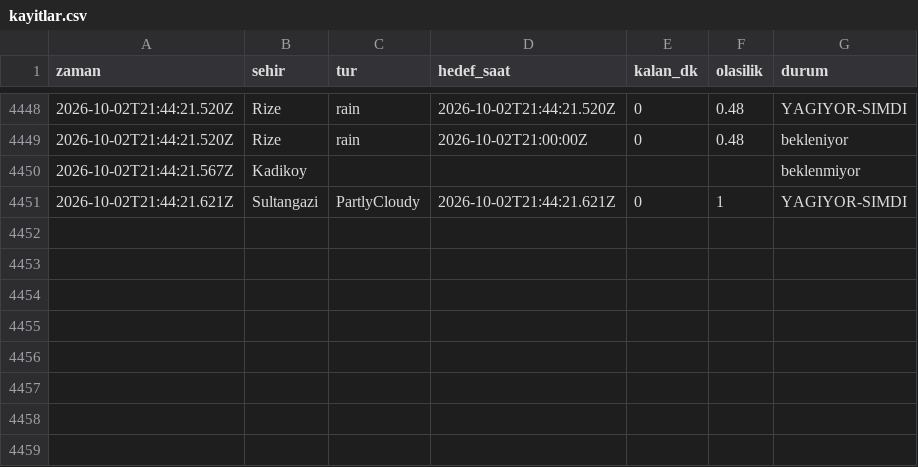
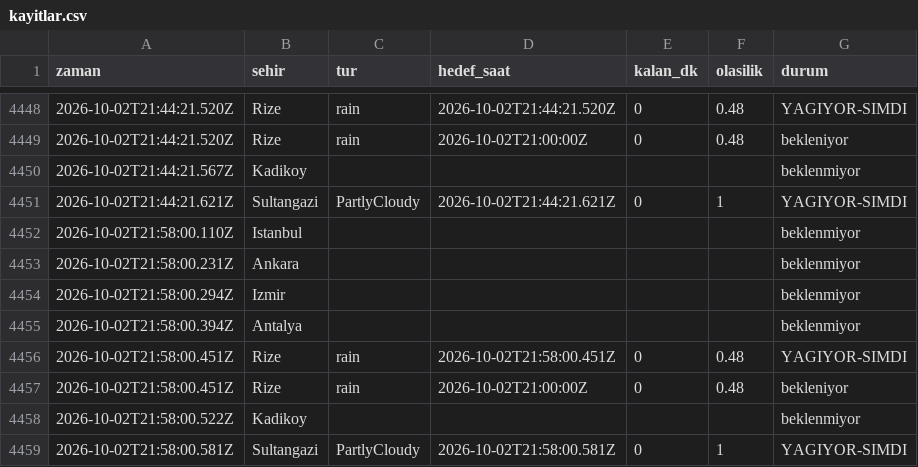
Before and after one commit to emredenizsonmez/yagmur-projesi, a CSV file: data/kayitlar.csv, drawn as a sheet; only a part is shown, gaps mark what is left out; the diff names each change by its address in the sheet, - before the commit and + after, or states it on an @@ line.

```diff
--- a/data/kayitlar.csv
+++ b/data/kayitlar.csv
+row 4452: 2026-10-02T21:58:00.110Z | Istanbul |  |  |  |  | beklenmiyor
+row 4453: 2026-10-02T21:58:00.231Z | Ankara |  |  |  |  | beklenmiyor
+row 4454: 2026-10-02T21:58:00.294Z | Izmir |  |  |  |  | beklenmiyor
+row 4455: 2026-10-02T21:58:00.394Z | Antalya |  |  |  |  | beklenmiyor
+row 4456: 2026-10-02T21:58:00.451Z | Rize | rain | 2026-10-02T21:58:00.451Z | 0 | 0.48 | YAGIYOR-SIMDI
+row 4457: 2026-10-02T21:58:00.451Z | Rize | rain | 2026-10-02T21:00:00Z | 0 | 0.48 | bekleniyor
+row 4458: 2026-10-02T21:58:00.522Z | Kadikoy |  |  |  |  | beklenmiyor
+row 4459: 2026-10-02T21:58:00.581Z | Sultangazi | PartlyCloudy | 2026-10-02T21:58:00.581Z | 0 | 1 | YAGIYOR-SIMDI
```
